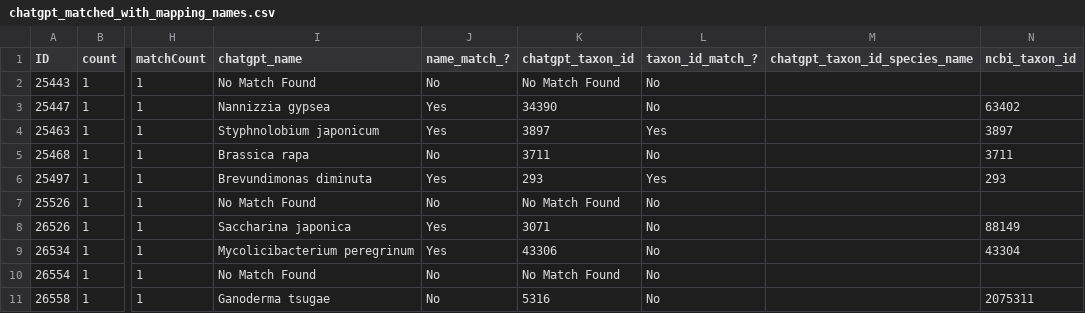
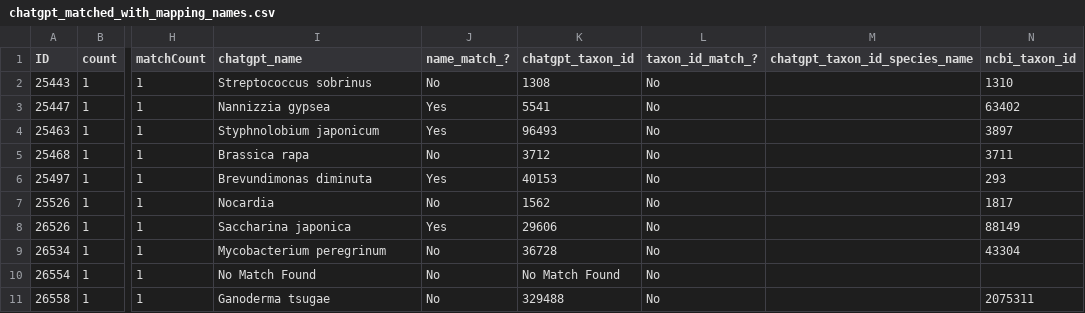
Before and after one commit to glygener/llm-metadata-mapping, a CSV file: data/with_mapping_names/chatgpt_matched_with_mapping_names.csv, drawn as a sheet; only a part is shown, gaps mark what is left out; the diff names each change by its address in the sheet, - before the commit and + after, or states it on an @@ line.

Commit message:
Tested API usage with gpt-4o, a JSON array, and no reasoning column

```diff
--- a/data/with_mapping_names/chatgpt_matched_with_mapping_names.csv
+++ b/data/with_mapping_names/chatgpt_matched_with_mapping_names.csv
-I2 (chatgpt_name): No Match Found
+I2 (chatgpt_name): Streptococcus sobrinus
-K2 (chatgpt_taxon_id): No Match Found
+K2 (chatgpt_taxon_id): 1308
-N2 (ncbi_taxon_id): (empty)
+N2 (ncbi_taxon_id): 1310
-K3 (chatgpt_taxon_id): 34390
+K3 (chatgpt_taxon_id): 5541
-K4 (chatgpt_taxon_id): 3897
+K4 (chatgpt_taxon_id): 96493
-L4 (taxon_id_match_?): Yes
+L4 (taxon_id_match_?): No
-K5 (chatgpt_taxon_id): 3711
+K5 (chatgpt_taxon_id): 3712
-K6 (chatgpt_taxon_id): 293
+K6 (chatgpt_taxon_id): 40153
-L6 (taxon_id_match_?): Yes
+L6 (taxon_id_match_?): No
-I7 (chatgpt_name): No Match Found
+I7 (chatgpt_name): Nocardia
-K7 (chatgpt_taxon_id): No Match Found
+K7 (chatgpt_taxon_id): 1562
-N7 (ncbi_taxon_id): (empty)
+N7 (ncbi_taxon_id): 1817
-K8 (chatgpt_taxon_id): 3071
+K8 (chatgpt_taxon_id): 29606
-I9 (chatgpt_name): Mycolicibacterium peregrinum
+I9 (chatgpt_name): Mycobacterium peregrinum
-J9 (name_match_?): Yes
+J9 (name_match_?): No
-K9 (chatgpt_taxon_id): 43306
+K9 (chatgpt_taxon_id): 36728
-K11 (chatgpt_taxon_id): 5316
+K11 (chatgpt_taxon_id): 329488
```
Also changed, not shown: 1 other file.
